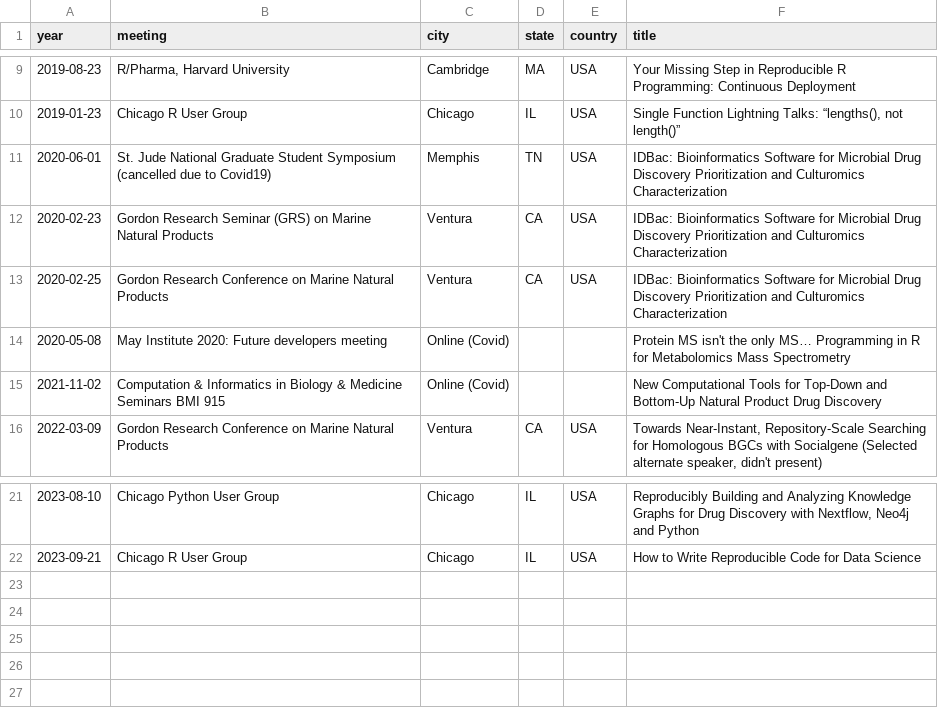
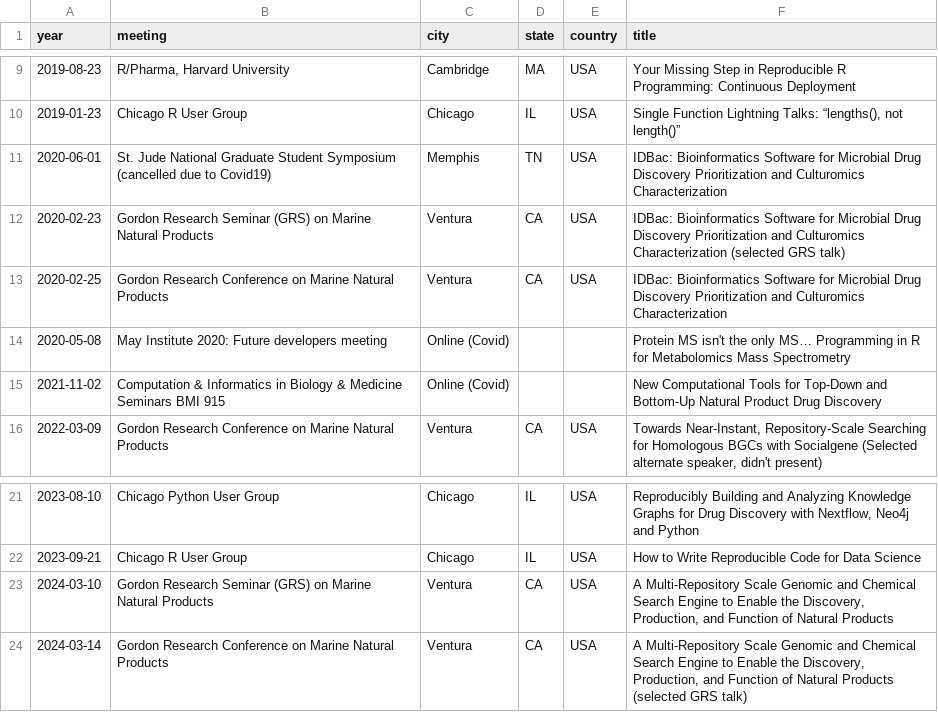
Before and after one commit to chasemc/resume, a CSV file: data/oral_contributed.csv, drawn as a sheet; only a part is shown, gaps mark what is left out.

```diff
--- a/data/oral_contributed.csv
+++ b/data/oral_contributed.csv
@@ -11,3 +11,3 @@ year	meeting	city	state	country	title
 2020-06-01	St. Jude National Graduate Student Symposium (cancelled due to Covid19)	Memphis	TN	USA	IDBac: Bioinformatics Software for Microbial Drug Discovery Prioritization and Culturomics Characterization
-2020-02-23	Gordon Research Seminar (GRS) on Marine Natural Products	Ventura	CA	USA	IDBac: Bioinformatics Software for Microbial Drug Discovery Prioritization and Culturomics Characterization
+2020-02-23	Gordon Research Seminar (GRS) on Marine Natural Products	Ventura	CA	USA	IDBac: Bioinformatics Software for Microbial Drug Discovery Prioritization and Culturomics Characterization (selected GRS talk)
 2020-02-25	Gordon Research Conference on Marine Natural Products	Ventura	CA	USA	IDBac: Bioinformatics Software for Microbial Drug Discovery Prioritization and Culturomics Characterization
@@ -22 +22,3 @@ year	meeting	city	state	country	title
 2023-09-21	Chicago R User Group	Chicago	IL	USA	How to Write Reproducible Code for Data Science
+2024-03-10	Gordon Research Seminar (GRS) on Marine Natural Products	Ventura	CA	USA	A Multi-Repository Scale Genomic and Chemical Search Engine to Enable the Discovery, Production, and Function of Natural Products
+2024-03-14	Gordon Research Conference on Marine Natural Products	Ventura	CA	USA	A Multi-Repository Scale Genomic and Chemical Search Engine to Enable the Discovery, Production, and Function of Natural Products (selected GRS talk)
```
Also changed, not shown: data/skills.csv, 6 other files.
